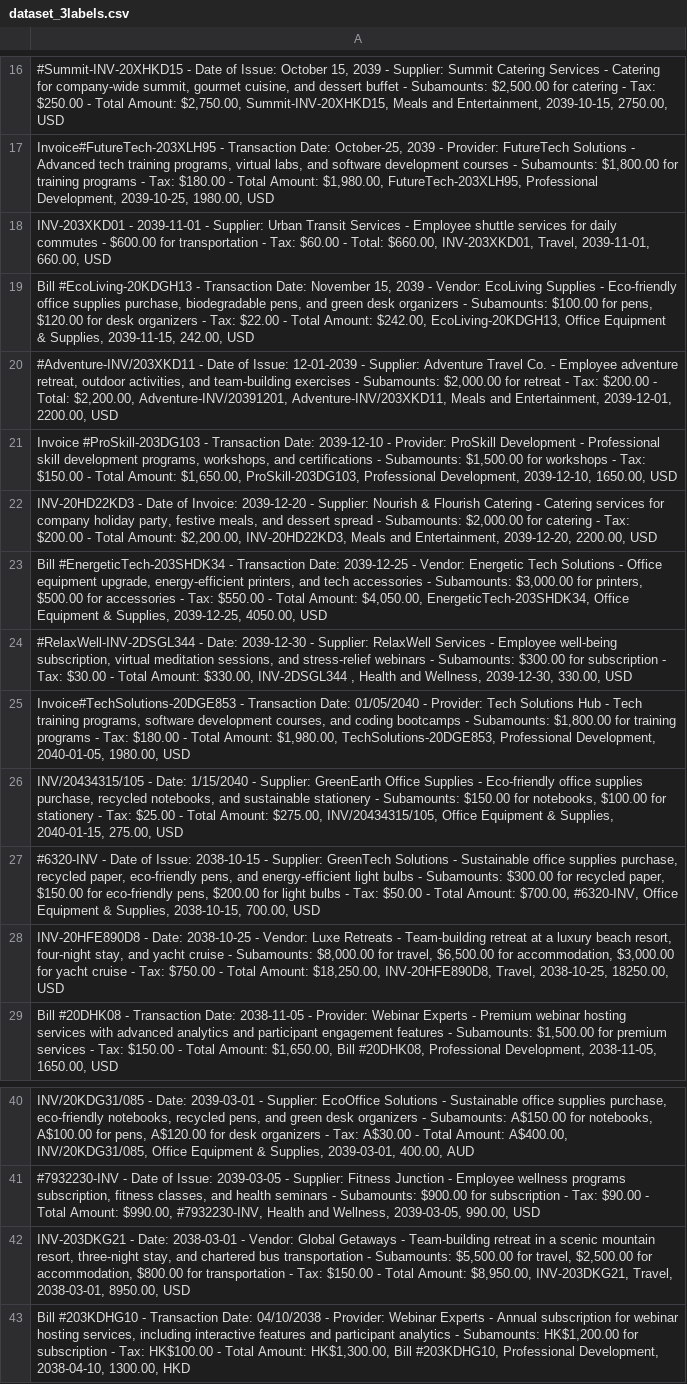
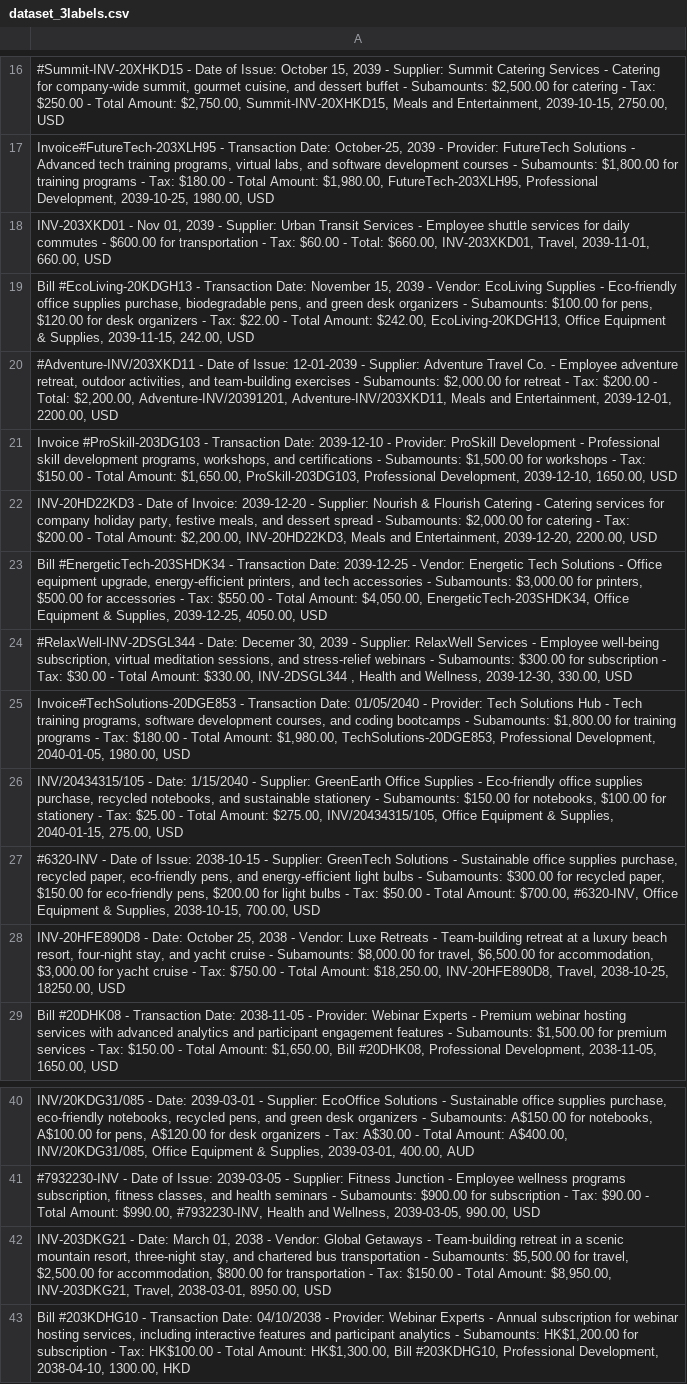
Before and after one commit to ivwangYW/5100CS_Group_Final_Project_Expense-AI, a CSV file: dataset_3labels.csv, drawn as a sheet; only a part is shown, gaps mark what is left out; the diff names each change by its address in the sheet, - before the commit and + after, or states it on an @@ line.

Commit message:
updated

```diff
--- a/dataset_3labels.csv
+++ b/dataset_3labels.csv
-A18: INV-203XKD01 - 2039-11-01 - Supplier:…
+A18: INV-203XKD01 - Nov 01, 2039 - Supplier:…
-A24: …- Date: 2039-12-30 - Supplier:…
+A24: …- Date: Decemer 30, 2039 - Supplier:…
-A28: …- Date: 2038-10-25 - Vendor:…
+A28: …- Date: October 25, 2038 - Vendor:…
-A42: …- Date: 2038-03-01 - Vendor:…
+A42: …- Date: March 01, 2038 - Vendor:…
```
